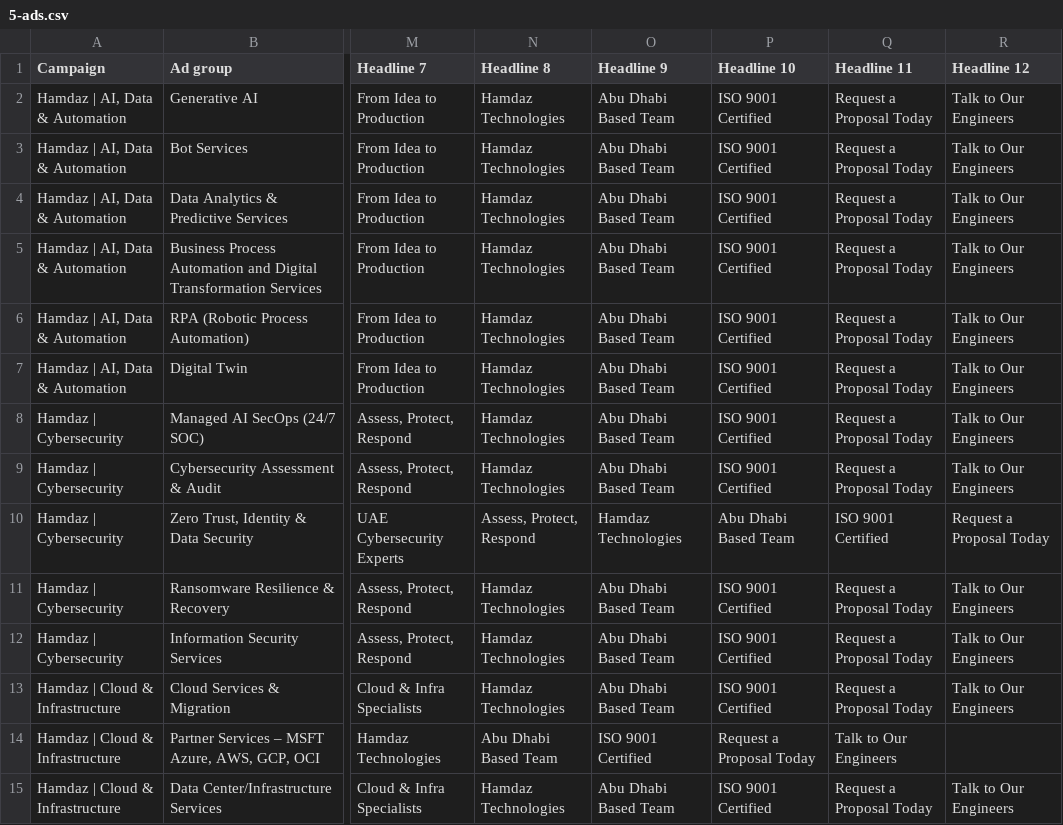
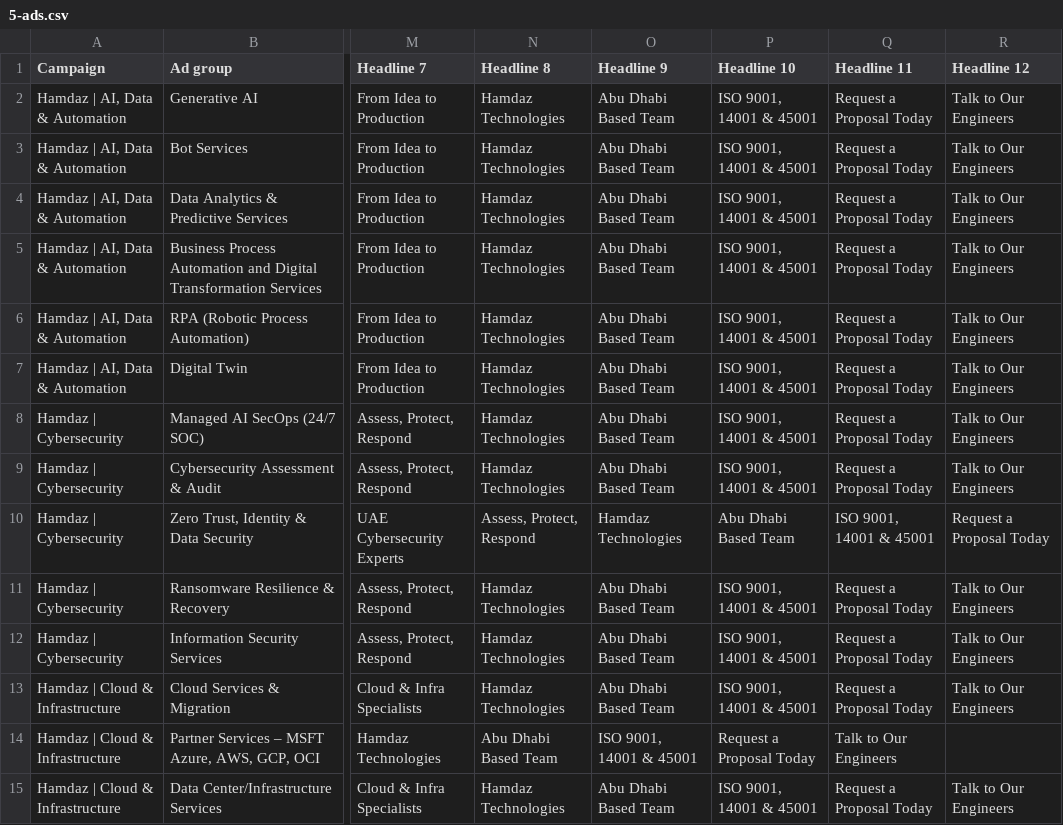
Before and after one commit to Sebinmon-VR/Hamdaz, a CSV file: docs/google-ads/import/5-ads.csv, drawn as a sheet; only a part is shown, gaps mark what is left out; the diff covers the shown part only; the diff names each change by its address in the sheet, - before the commit and + after, or states it on an @@ line.

```diff
--- a/docs/google-ads/import/5-ads.csv
+++ b/docs/google-ads/import/5-ads.csv
-P2:P9 (Headline 10): ISO 9001 Certified
+P2:P9 (Headline 10): ISO 9001, 14001 & 45001
-Q10 (Headline 11): ISO 9001 Certified
+Q10 (Headline 11): ISO 9001, 14001 & 45001
-P11:P13 (Headline 10): ISO 9001 Certified
+P11:P13 (Headline 10): ISO 9001, 14001 & 45001
-O14 (Headline 9): ISO 9001 Certified
+O14 (Headline 9): ISO 9001, 14001 & 45001
-P15 (Headline 10): ISO 9001 Certified
+P15 (Headline 10): ISO 9001, 14001 & 45001
```
Also changed, not shown: 44 edited cells elsewhere in this file, 5 other files.
